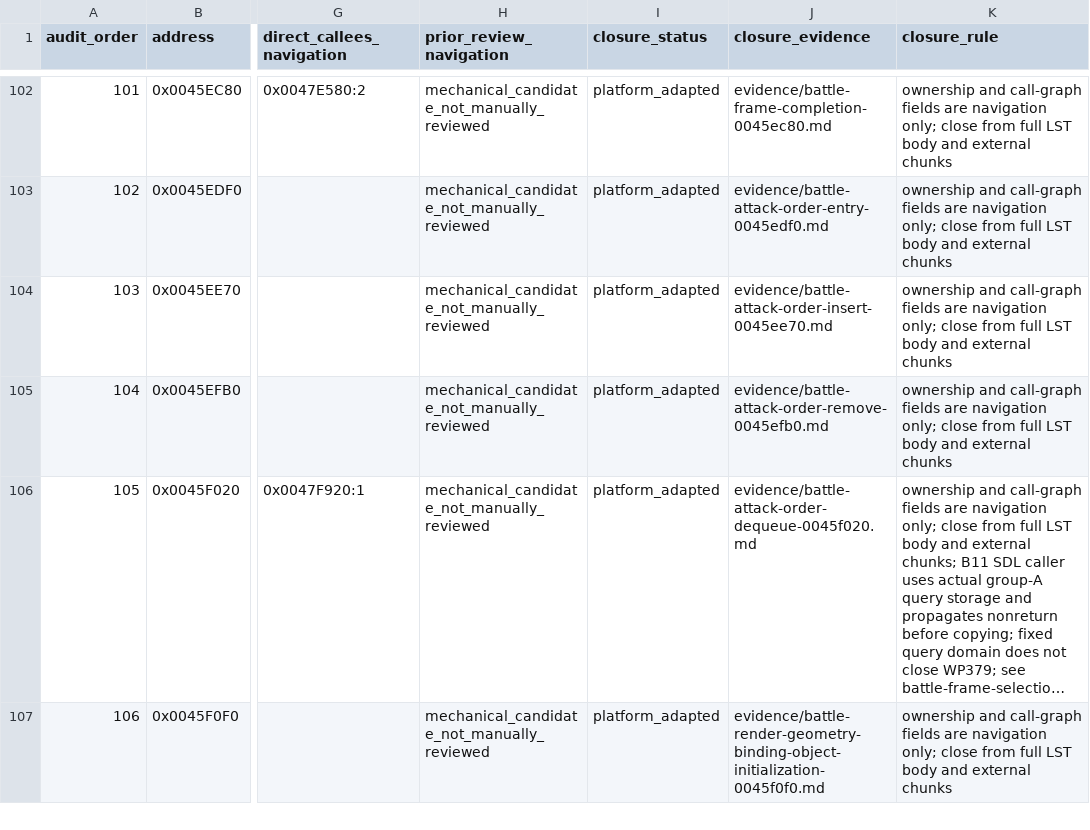
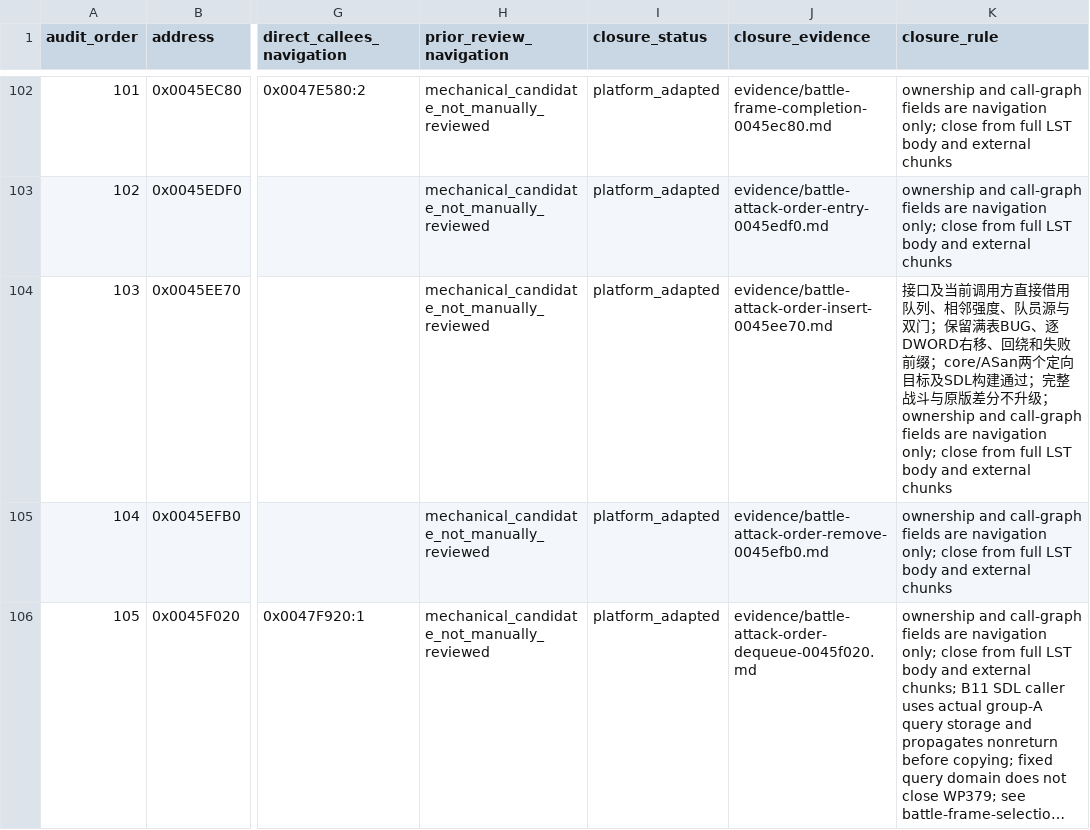
Before and after one commit to Ouroboros/OpenSWD3, a TSV file: analysis/04-reverse-engineering/inventory/battle-function-workpack.tsv, drawn as a sheet; only a part is shown, gaps mark what is left out; the shorter side is filled out with more unchanged rows; long unchanged cells end in …; the diff names each change by its address in the sheet, - before the commit and + after, or states it on an @@ line.

```diff
--- a/analysis/04-reverse-engineering/inventory/battle-function-workpack.tsv
+++ b/analysis/04-reverse-engineering/inventory/battle-function-workpack.tsv
-K104 (closure_rule): ownership and…
+K104 (closure_rule): 接口及当前调用方直接借用队列、相邻强度、队员源与双门；保留满表BUG、逐DWORD右移、回绕和失败前缀；core/ASan两个定向目标及SDL构建通过；完整战斗与原版差分不升级；ownership and…
```
Also changed, not shown: 17 other files.
